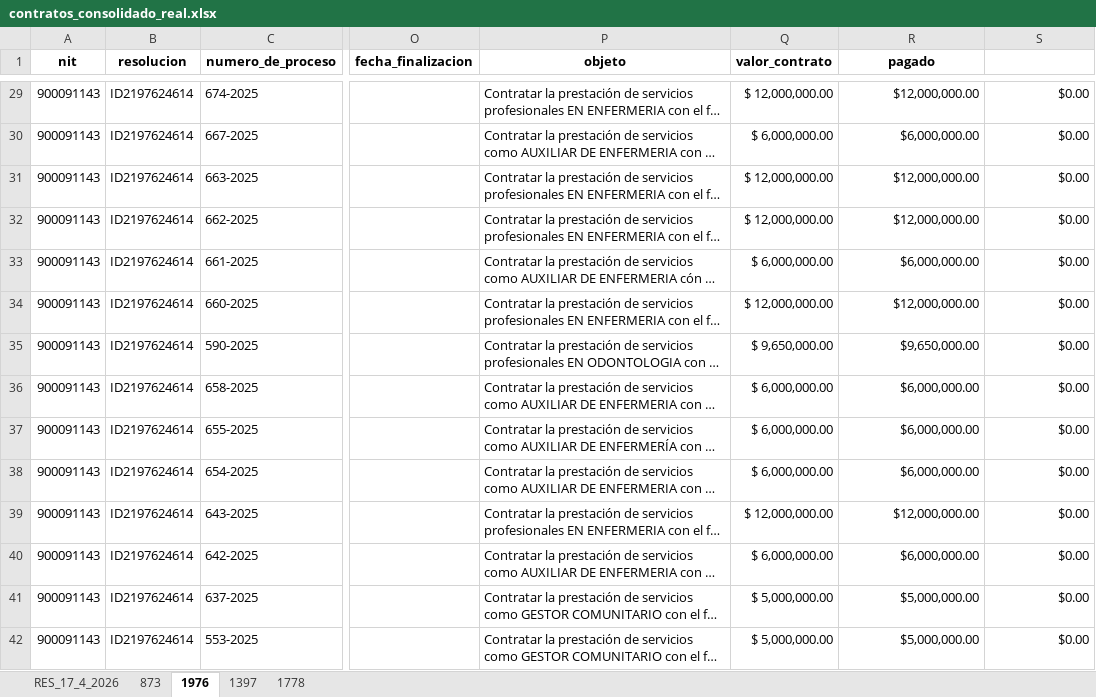
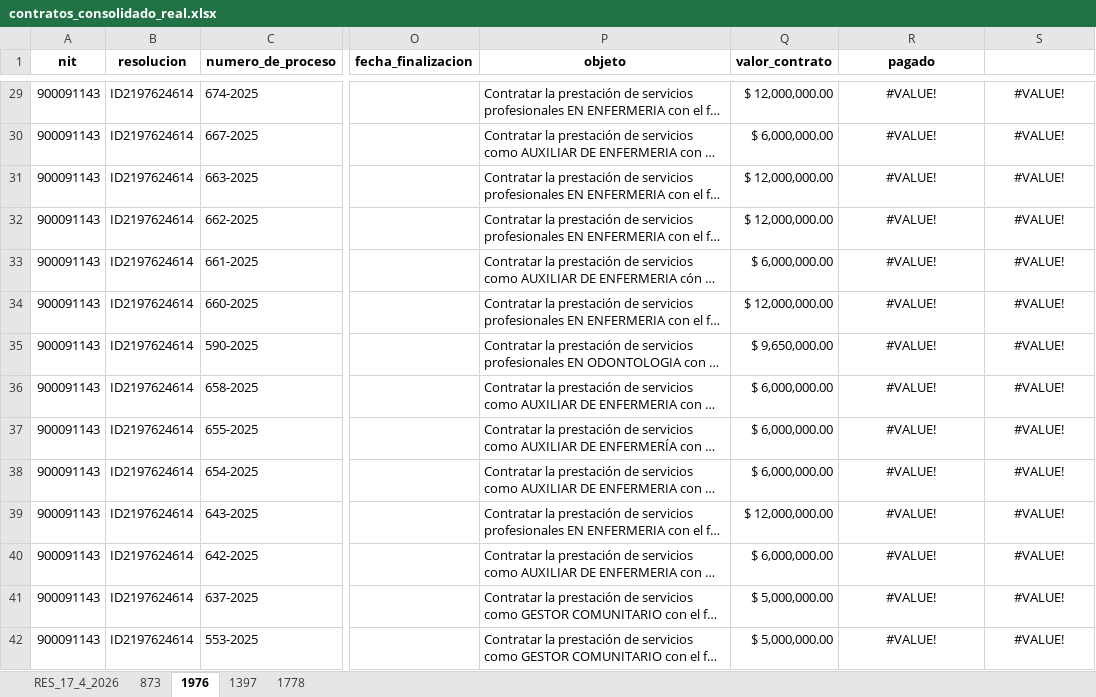
Before and after one commit to JEYBAN37/aps_tranform_data_etl, an Excel workbook: automatizacion_looker_aps/contratacion_cruzada/bases/contratos_consolidado_real.xlsx, sheet 1976, drawn as a sheet; only a part is shown, gaps mark what is left out; long unchanged cells end in …; values as stored, in another font and other column widths than the file's, no borders; conditional formats not drawn; the diff covers the shown part only; the diff names each change by its address in the sheet, - before the commit and + after, or states it on an @@ line.

```diff
--- a/automatizacion_looker_aps/contratacion_cruzada/bases/contratos_consolidado_real.xlsx (sheet 1976)
+++ b/automatizacion_looker_aps/contratacion_cruzada/bases/contratos_consolidado_real.xlsx (sheet 1976)
-R29:S42 alignment: right
+R29:S42 alignment: center
-R29 (pagado): $12,000,000.00
+R29 (pagado): #VALUE!
-S29:S42: $0.00
+S29:S42: #VALUE!
-R30 (pagado): $6,000,000.00
+R30 (pagado): #VALUE!
-R31:R32 (pagado): $12,000,000.00
+R31:R32 (pagado): #VALUE!
-R33 (pagado): $6,000,000.00
+R33 (pagado): #VALUE!
-R34 (pagado): $12,000,000.00
+R34 (pagado): #VALUE!
-R35 (pagado): $9,650,000.00
+R35 (pagado): #VALUE!
-R36:R38 (pagado): $6,000,000.00
+R36:R38 (pagado): #VALUE!
-R39 (pagado): $12,000,000.00
+R39 (pagado): #VALUE!
-R40 (pagado): $6,000,000.00
+R40 (pagado): #VALUE!
-R41:R42 (pagado): $5,000,000.00
+R41:R42 (pagado): #VALUE!
```
Also changed, not shown: 304 edited cells and cell formats elsewhere in this sheet, sheet RES_17_4_2026, sheet 1397, sheet 873, 10 other files.
